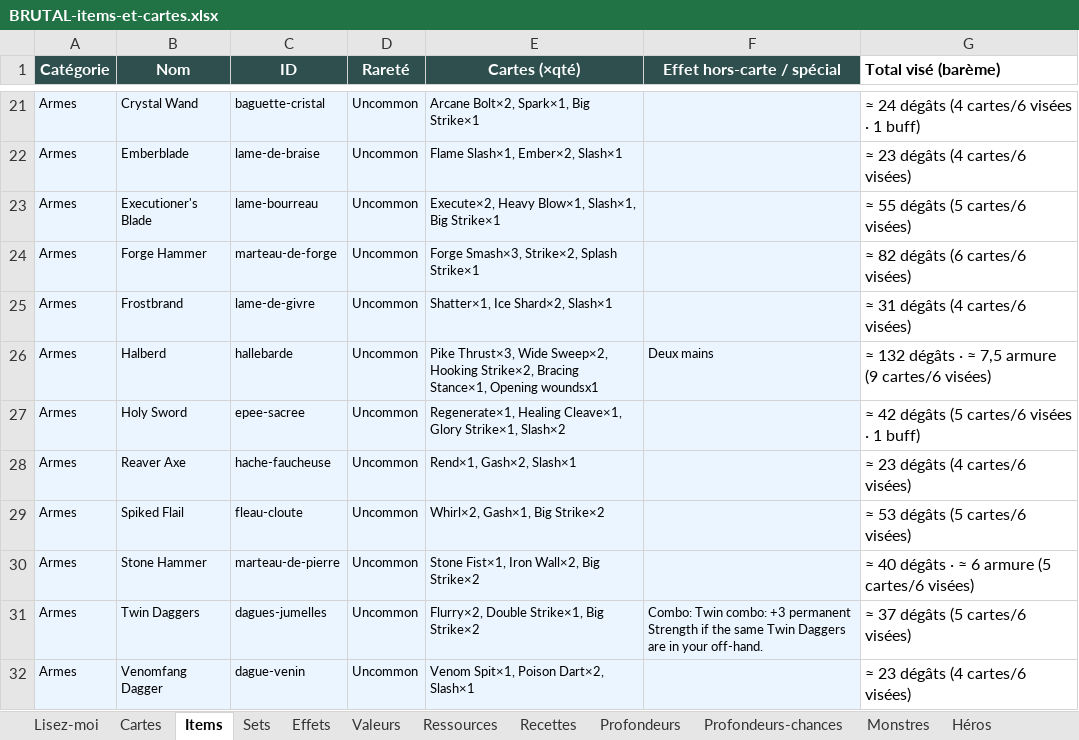
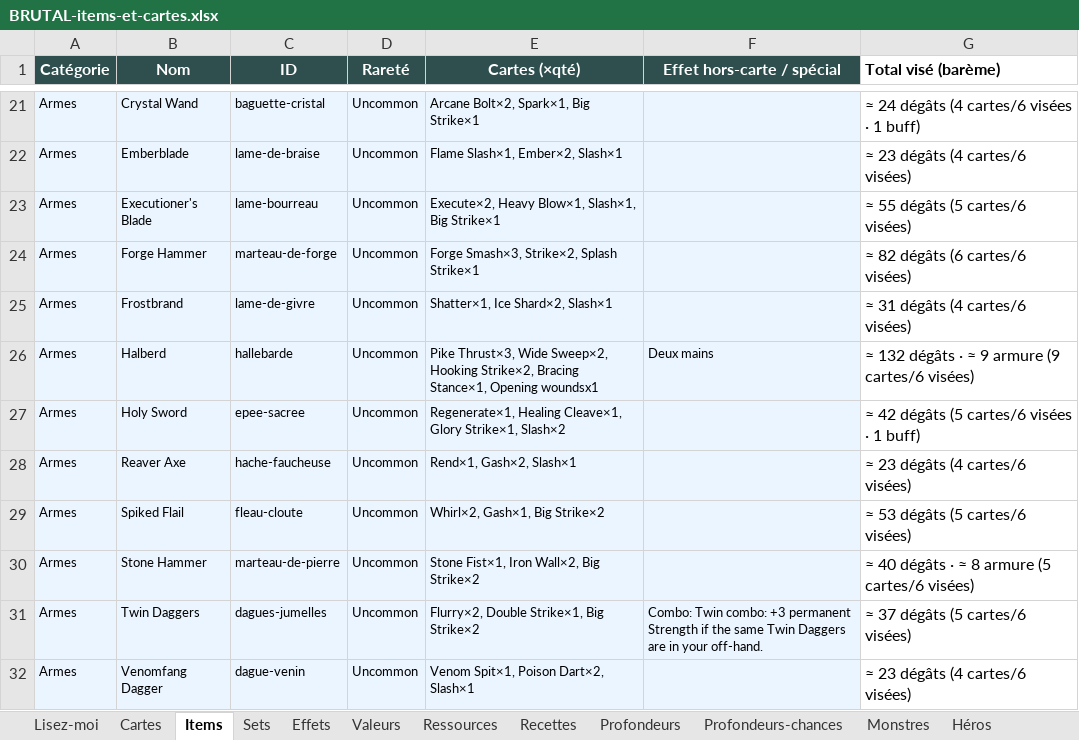
Before and after one commit to Dr-Brioche/Brutal, an Excel workbook: docs/BRUTAL-items-et-cartes.xlsx, sheet Items, drawn as a sheet; only a part is shown, gaps mark what is left out; values as stored, in another font and other column widths than the file's, no borders; the diff covers the shown part only; the diff names each change by its address in the sheet, - before the commit and + after, or states it on an @@ line.

```diff
--- a/docs/BRUTAL-items-et-cartes.xlsx (sheet Items)
+++ b/docs/BRUTAL-items-et-cartes.xlsx (sheet Items)
-G26 (Total visé (barème)): …· ≈ 7,5 armure (9…
+G26 (Total visé (barème)): …· ≈ 9 armure (9…
-G30 (Total visé (barème)): ≈ 40 dégâts · ≈ 6 armure (5 cartes/6 visées)
+G30 (Total visé (barème)): ≈ 40 dégâts · ≈ 8 armure (5 cartes/6 visées)
```
Also changed, not shown: 34 edited cells elsewhere in this sheet, sheet Cartes.
